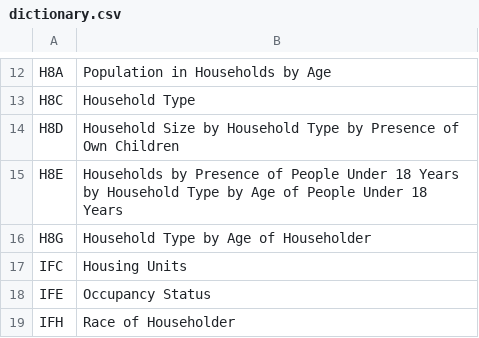
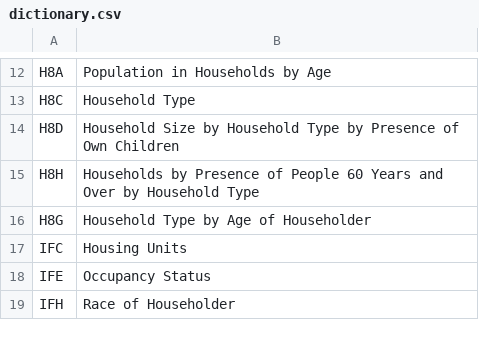
Before and after one commit to VCGIjadams/dp2010v2, a CSV file: data/dictionary.csv, drawn as a sheet; only a part is shown, gaps mark what is left out; removed rows and columns are numbered as before the commit, all else as after; the diff names each change by its address in the sheet, - before the commit and + after, or states it on an @@ line.

Commit message:
Update dictionary.csv
Drop H8E and add H8H per 2/4/20 data update from NHGIS

```diff
--- a/data/dictionary.csv
+++ b/data/dictionary.csv
-row 15: H8E | Households by Presence of People Under 18 Years by Household Type by Age of People Under 18 Years
+row 15: H8H | Households by Presence of People 60 Years and Over by Household Type
```
